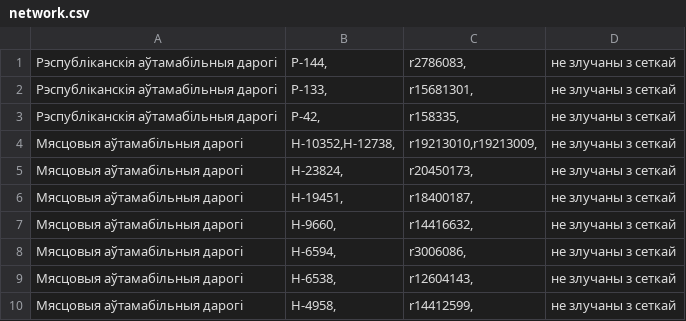
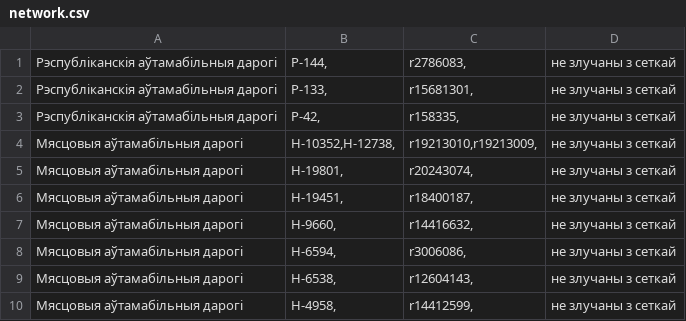
Before and after one commit to lidacity/osm-validator, a CSV file: docs/network.csv, drawn as a sheet.

```diff
--- a/docs/network.csv
+++ b/docs/network.csv
@@ -4,3 +4,3 @@
 Мясцовыя аўтамабільныя дарогі;Н-10352,Н-12738,;r19213010,r19213009,;не злучаны з сеткай
-Мясцовыя аўтамабільныя дарогі;Н-23824,;r20450173,;не злучаны з сеткай
+Мясцовыя аўтамабільныя дарогі;Н-19801,;r20243074,;не злучаны з сеткай
 Мясцовыя аўтамабільныя дарогі;Н-19451,;r18400187,;не злучаны з сеткай
```
Also changed, not shown: docs/boundary.csv, docs/error.csv, 12 other files.
